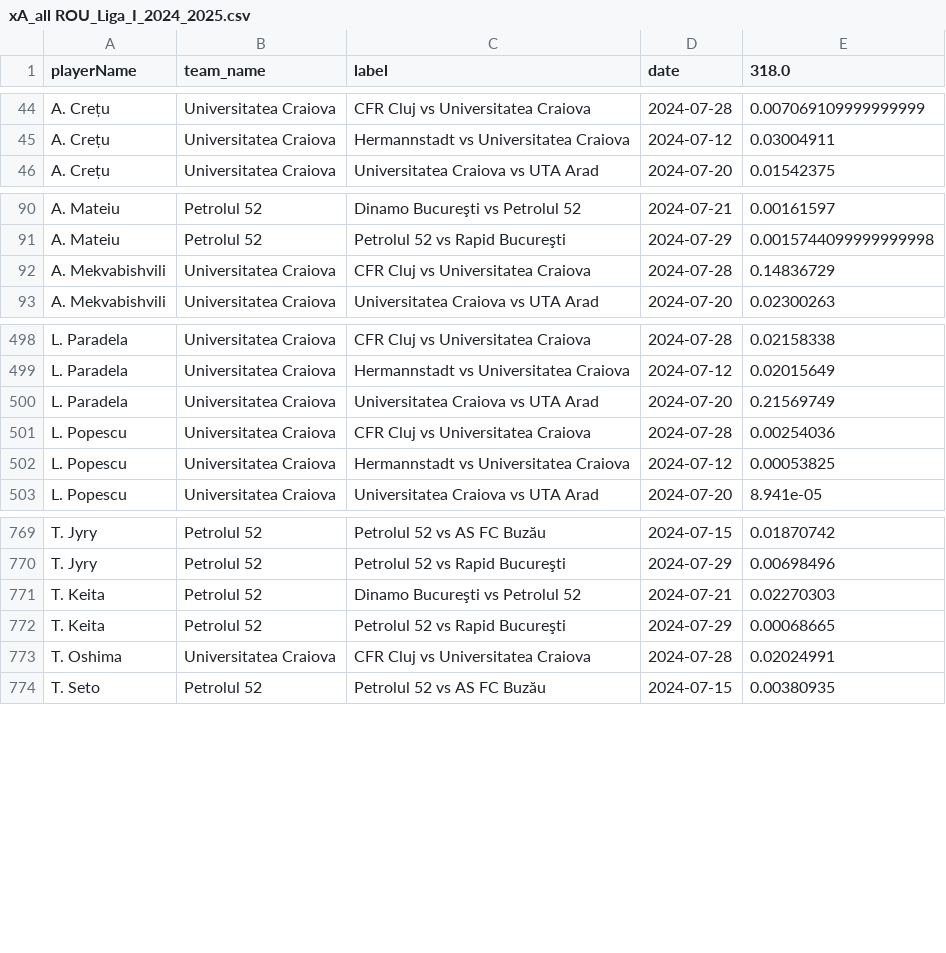
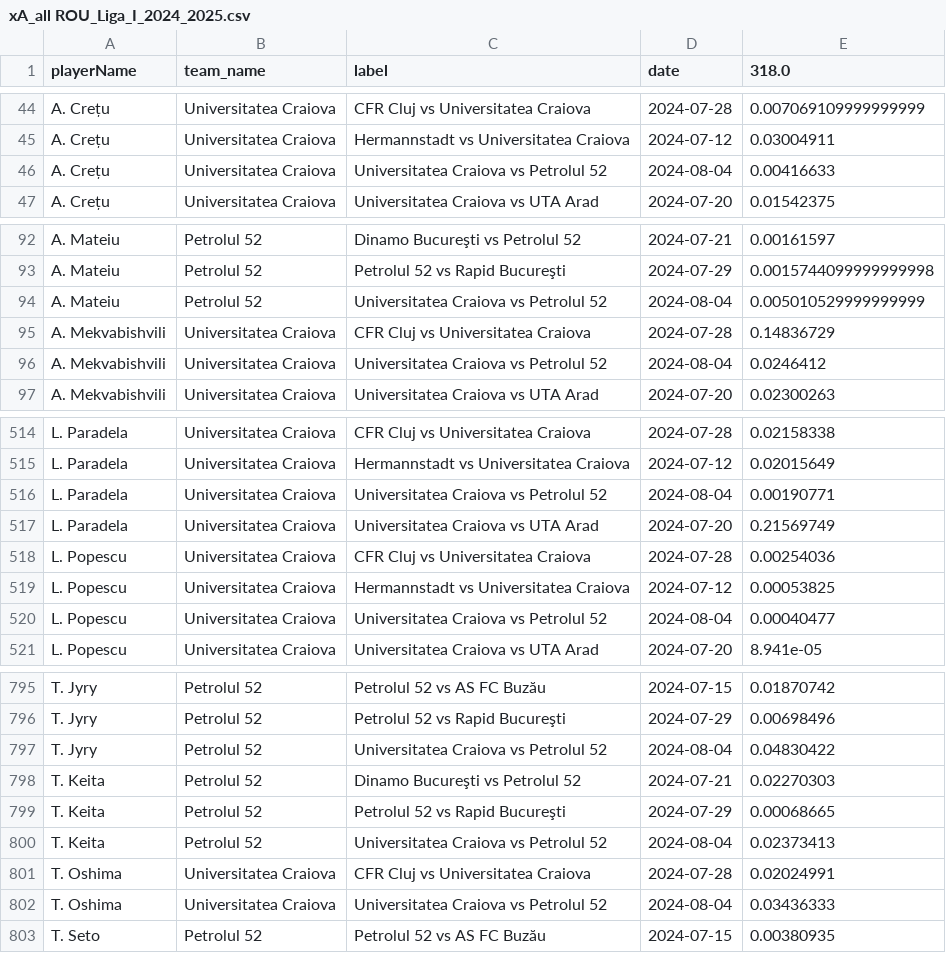
Before and after one commit to AC-Horsens/AC-Horsens-scouting, a CSV file: ROU_Liga_I_2024_2025/xA_all ROU_Liga_I_2024_2025.csv, drawn as a sheet; only a part is shown, gaps mark what is left out; the diff covers the shown part only.

```diff
--- a/ROU_Liga_I_2024_2025/xA_all ROU_Liga_I_2024_2025.csv
+++ b/ROU_Liga_I_2024_2025/xA_all ROU_Liga_I_2024_2025.csv
@@ -45,2 +45,3 @@ A. Crețu,Universitatea Craiova,CFR Cluj vs Universitatea Craiova,2024-07-28,0.0
 A. Crețu,Universitatea Craiova,Hermannstadt vs Universitatea Craiova,2024-07-12,0.03004911
+A. Crețu,Universitatea Craiova,Universitatea Craiova vs Petrolul 52,2024-08-04,0.00416633
 A. Crețu,Universitatea Craiova,Universitatea Craiova vs UTA Arad,2024-07-20,0.01542375
@@ -91,3 +93,5 @@ A. Mateiu,Petrolul 52,Dinamo Bucureşti vs Petrolul 52,2024-07-21,0.00161597
 A. Mateiu,Petrolul 52,Petrolul 52 vs Rapid Bucureşti,2024-07-29,0.0015744099999999998
+A. Mateiu,Petrolul 52,Universitatea Craiova vs Petrolul 52,2024-08-04,0.005010529999999999
 A. Mekvabishvili,Universitatea Craiova,CFR Cluj vs Universitatea Craiova,2024-07-28,0.14836729
+A. Mekvabishvili,Universitatea Craiova,Universitatea Craiova vs Petrolul 52,2024-08-04,0.0246412
 A. Mekvabishvili,Universitatea Craiova,Universitatea Craiova vs UTA Arad,2024-07-20,0.02300263
@@ -499,2 +515,3 @@ L. Paradela,Universitatea Craiova,CFR Cluj vs Universitatea Craiova,2024-07-28,0
 L. Paradela,Universitatea Craiova,Hermannstadt vs Universitatea Craiova,2024-07-12,0.02015649
+L. Paradela,Universitatea Craiova,Universitatea Craiova vs Petrolul 52,2024-08-04,0.00190771
 L. Paradela,Universitatea Craiova,Universitatea Craiova vs UTA Arad,2024-07-20,0.21569749
@@ -502,2 +519,3 @@ L. Popescu,Universitatea Craiova,CFR Cluj vs Universitatea Craiova,2024-07-28,0.
 L. Popescu,Universitatea Craiova,Hermannstadt vs Universitatea Craiova,2024-07-12,0.00053825
+L. Popescu,Universitatea Craiova,Universitatea Craiova vs Petrolul 52,2024-08-04,0.00040477
 L. Popescu,Universitatea Craiova,Universitatea Craiova vs UTA Arad,2024-07-20,8.941e-05
@@ -770,5 +796,8 @@ T. Jyry,Petrolul 52,Petrolul 52 vs AS FC Buzău,2024-07-15,0.01870742
 T. Jyry,Petrolul 52,Petrolul 52 vs Rapid Bucureşti,2024-07-29,0.00698496
+T. Jyry,Petrolul 52,Universitatea Craiova vs Petrolul 52,2024-08-04,0.04830422
 T. Keita,Petrolul 52,Dinamo Bucureşti vs Petrolul 52,2024-07-21,0.02270303
 T. Keita,Petrolul 52,Petrolul 52 vs Rapid Bucureşti,2024-07-29,0.00068665
+T. Keita,Petrolul 52,Universitatea Craiova vs Petrolul 52,2024-08-04,0.02373413
 T. Oshima,Universitatea Craiova,CFR Cluj vs Universitatea Craiova,2024-07-28,0.02024991
+T. Oshima,Universitatea Craiova,Universitatea Craiova vs Petrolul 52,2024-08-04,0.03436333
 T. Seto,Petrolul 52,Petrolul 52 vs AS FC Buzău,2024-07-15,0.00380935
```
Also changed, not shown: 24 added rows elsewhere in this file, FIN_Veikkausliiga_2024/xA_all FIN_Veikkausliiga_2024.csv, FIN_Veikkausliiga_2024/xg_all FIN_Veikkausliiga_2024.csv, 36 other files.
